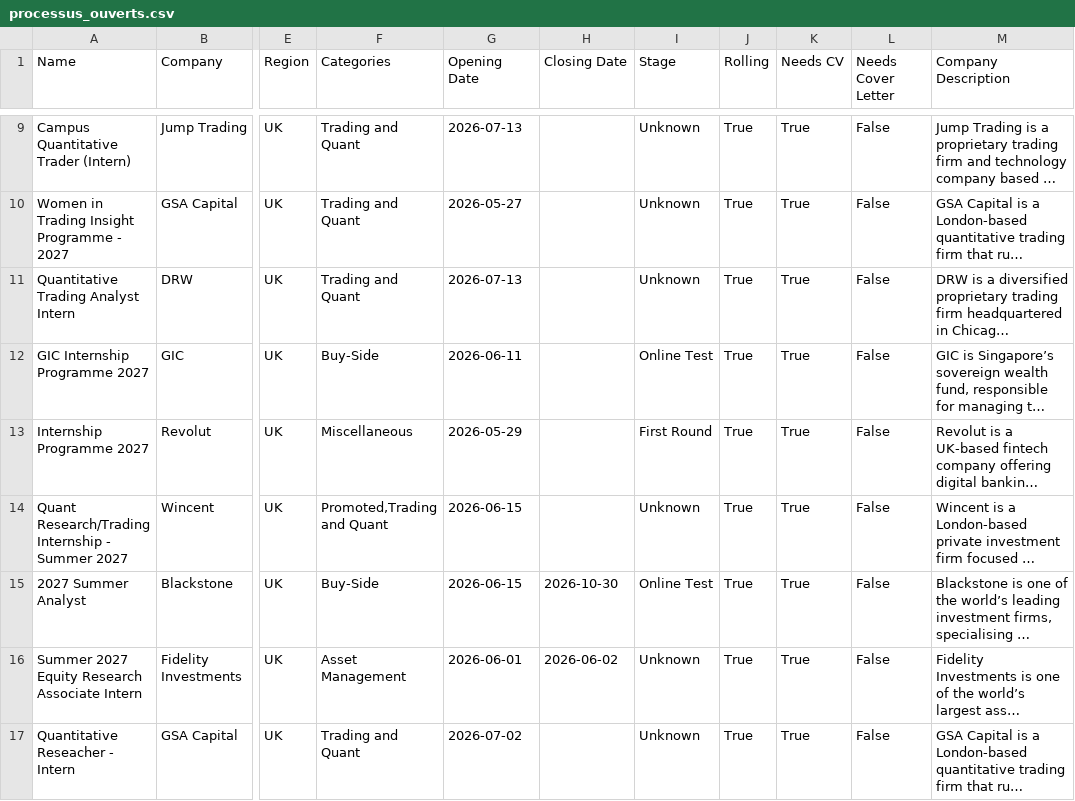
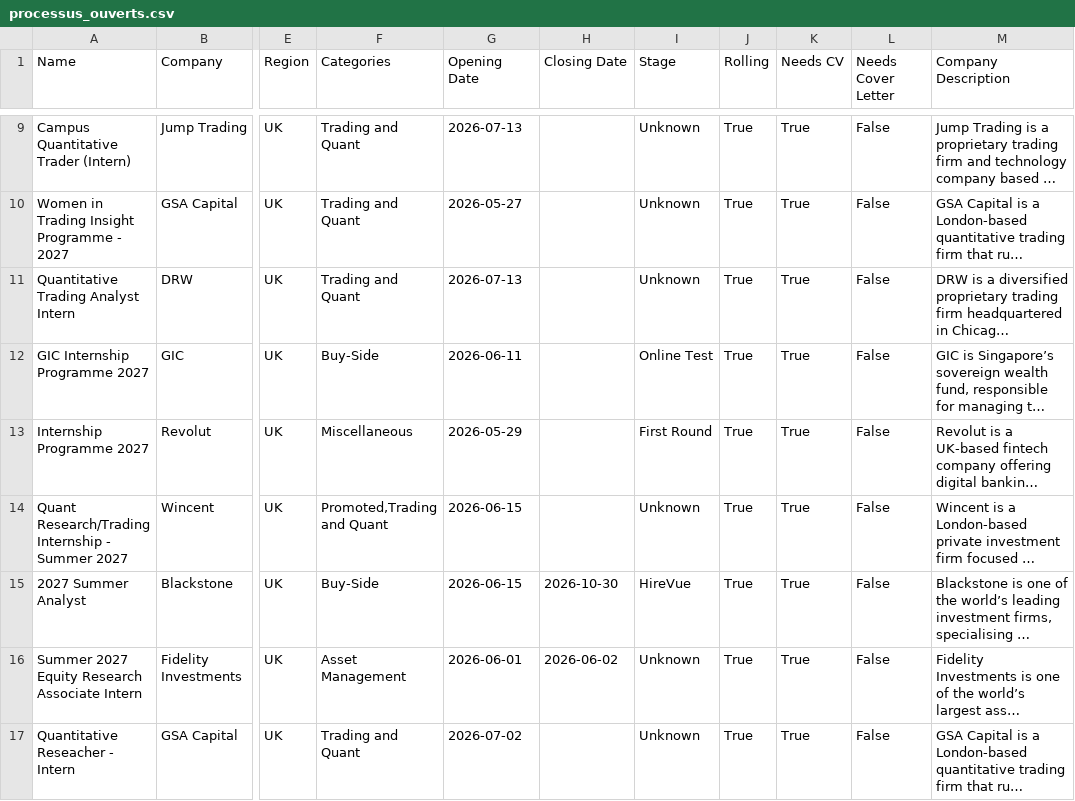
Before and after one commit to ludovicstvys/SummerIntern, a CSV file: processus_ouverts.csv, drawn as a sheet; only a part is shown, gaps mark what is left out; long unchanged cells end in …; the diff names each change by its address in the sheet, - before the commit and + after, or states it on an @@ line.

```diff
--- a/processus_ouverts.csv
+++ b/processus_ouverts.csv
-I15 (Stage): Online Test
+I15 (Stage): HireVue
```
